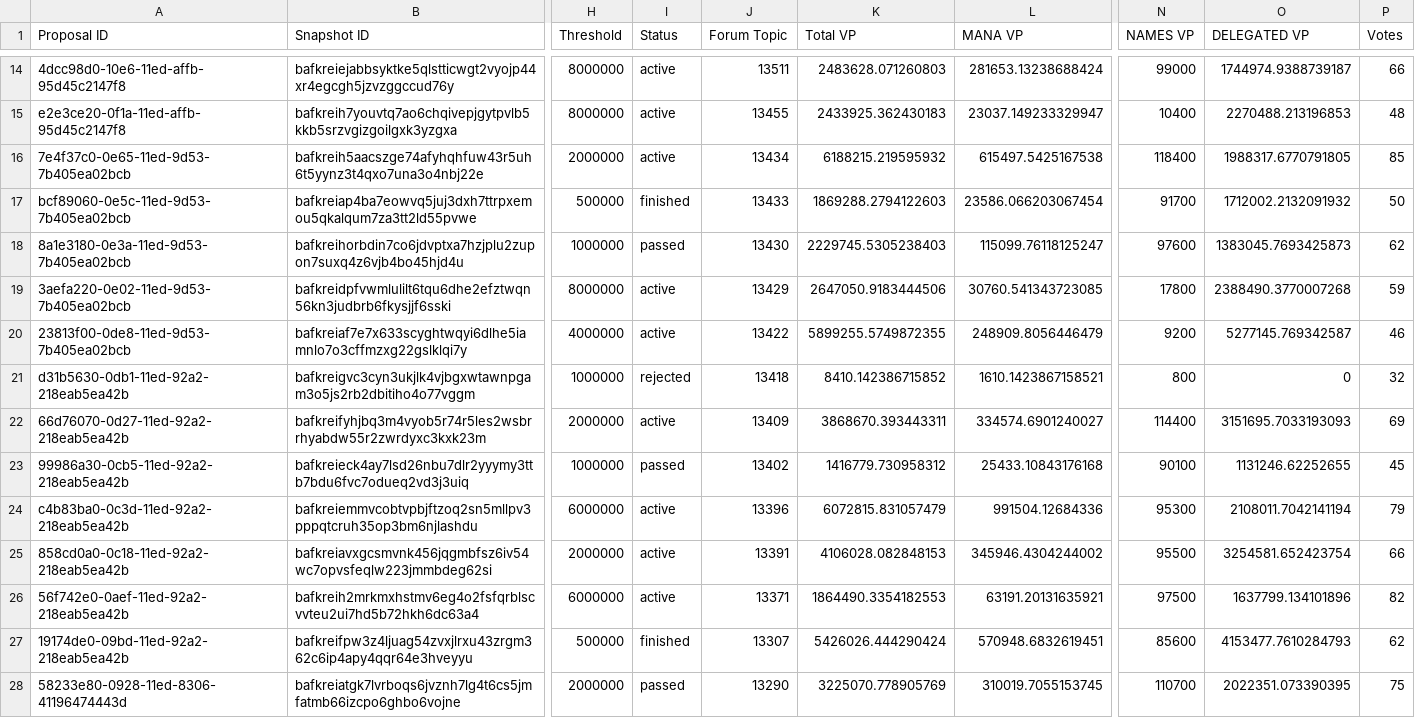
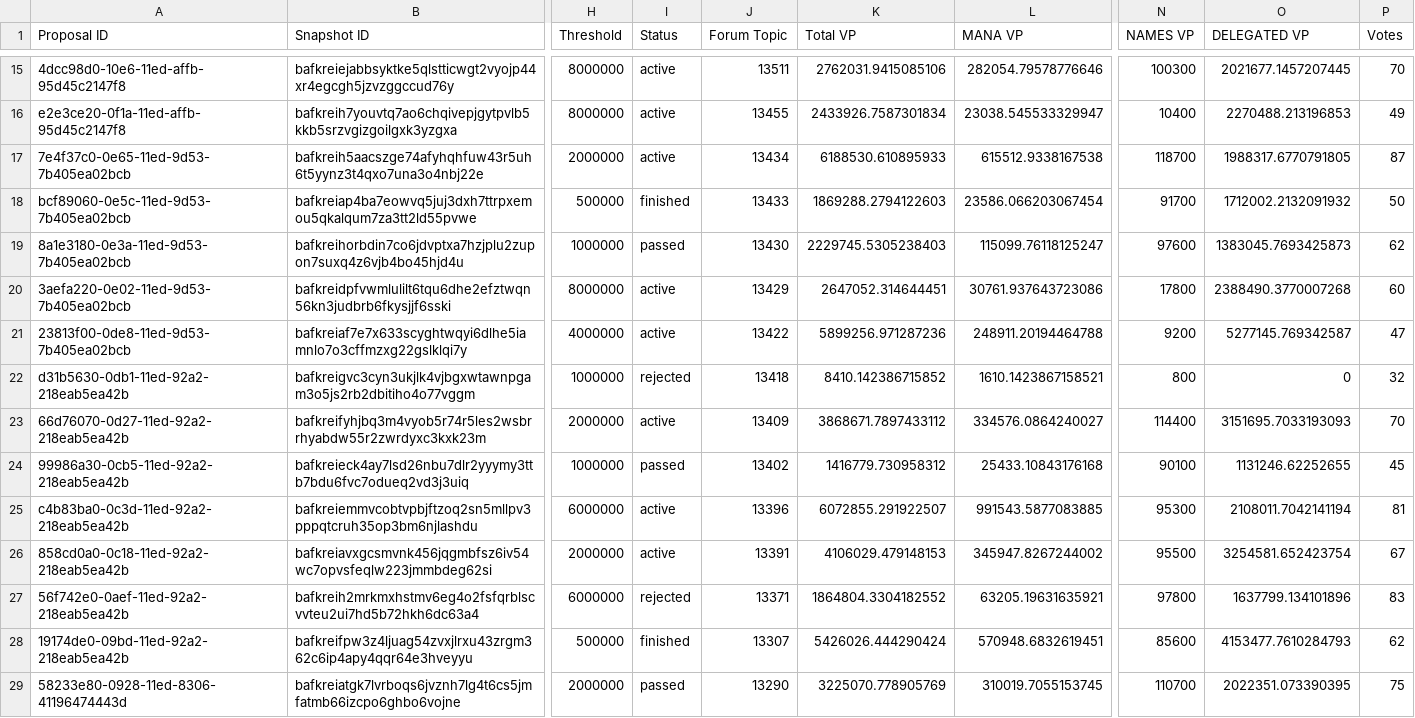
Before and after one commit to ncomerci/transparency, a CSV file: proposals.csv, drawn as a sheet; only a part is shown, gaps mark what is left out; addresses are those after the commit; the diff covers the shown part only; the diff names each change by its address in the sheet, - before the commit and + after, or states it on an @@ line.

```diff
--- a/proposals.csv
+++ b/proposals.csv
-K15 (Total VP): 2483628.071260803
+K15 (Total VP): 2762031.9415085106
-L15 (MANA VP): 281653.13238688424
+L15 (MANA VP): 282054.79578776646
-N15 (NAMES VP): 99000
+N15 (NAMES VP): 100300
-O15 (DELEGATED VP): 1744974.9388739187
+O15 (DELEGATED VP): 2021677.1457207445
-P15 (Votes): 66
+P15 (Votes): 70
-K16 (Total VP): 2433925.362430183
+K16 (Total VP): 2433926.7587301834
-L16 (MANA VP): 23037.149233329947
+L16 (MANA VP): 23038.545533329947
-P16 (Votes): 48
+P16 (Votes): 49
-K17 (Total VP): 6188215.219595932
+K17 (Total VP): 6188530.610895933
-L17 (MANA VP): 615497.5425167538
+L17 (MANA VP): 615512.9338167538
-N17 (NAMES VP): 118400
+N17 (NAMES VP): 118700
-P17 (Votes): 85
+P17 (Votes): 87
-K20 (Total VP): 2647050.9183444506
+K20 (Total VP): 2647052.314644451
-L20 (MANA VP): 30760.541343723085
+L20 (MANA VP): 30761.937643723086
-P20 (Votes): 59
+P20 (Votes): 60
-K21 (Total VP): 5899255.5749872355
+K21 (Total VP): 5899256.971287236
-L21 (MANA VP): 248909.8056446479
+L21 (MANA VP): 248911.20194464788
-P21 (Votes): 46
+P21 (Votes): 47
-K23 (Total VP): 3868670.393443311
+K23 (Total VP): 3868671.7897433112
-L23 (MANA VP): 334574.6901240027
+L23 (MANA VP): 334576.0864240027
-P23 (Votes): 69
+P23 (Votes): 70
-K25 (Total VP): 6072815.831057479
+K25 (Total VP): 6072855.291922507
-L25 (MANA VP): 991504.12684336
+L25 (MANA VP): 991543.5877083885
-P25 (Votes): 79
+P25 (Votes): 81
-K26 (Total VP): 4106028.082848153
+K26 (Total VP): 4106029.479148153
-L26 (MANA VP): 345946.4304244002
+L26 (MANA VP): 345947.8267244002
-P26 (Votes): 66
+P26 (Votes): 67
-I27 (Status): active
+I27 (Status): rejected
-K27 (Total VP): 1864490.3354182553
+K27 (Total VP): 1864804.3304182552
-L27 (MANA VP): 63191.20131635921
+L27 (MANA VP): 63205.19631635921
-N27 (NAMES VP): 97500
+N27 (NAMES VP): 97800
-P27 (Votes): 82
+P27 (Votes): 83
```
Also changed, not shown: 1 added row and 59 edited cells elsewhere in this file, balances.csv, collections.csv, 16 other files.
